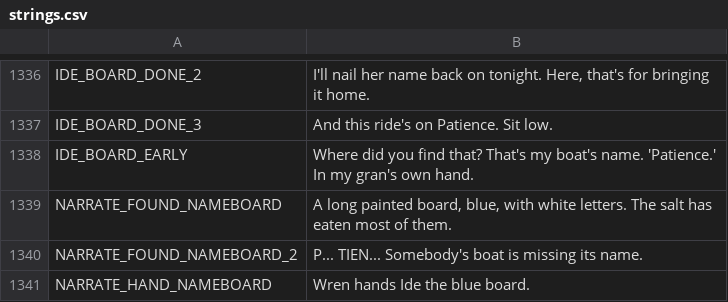
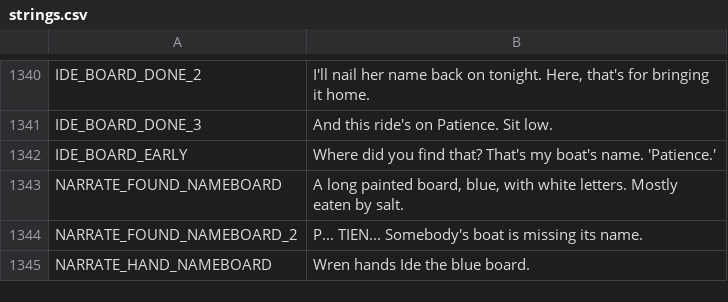
Before and after one commit to ashciraulo/Leviathan, a CSV file: locale/strings.csv, drawn as a sheet; only a part is shown, gaps mark what is left out; the diff covers the shown part only.

```diff
--- a/locale/strings.csv
+++ b/locale/strings.csv
@@ -1337,4 +1341,4 @@ IDE_BOARD_DONE_2,"I'll nail her name back on tonight. Here, that's for bringing
 IDE_BOARD_DONE_3,"And this ride's on Patience. Sit low."
-IDE_BOARD_EARLY,"Where did you find that? That's my boat's name. 'Patience.' In my gran's own hand."
-NARRATE_FOUND_NAMEBOARD,"A long painted board, blue, with white letters. The salt has eaten most of them."
+IDE_BOARD_EARLY,"Where did you find that? That's my boat's name. 'Patience.'"
+NARRATE_FOUND_NAMEBOARD,"A long painted board, blue, with white letters. Mostly eaten by salt."
 NARRATE_FOUND_NAMEBOARD_2,"P... TIEN... Somebody's boat is missing its name."
```
Also changed, not shown: 4 added rows and 12 edited cells elsewhere in this file, 2 other files.
